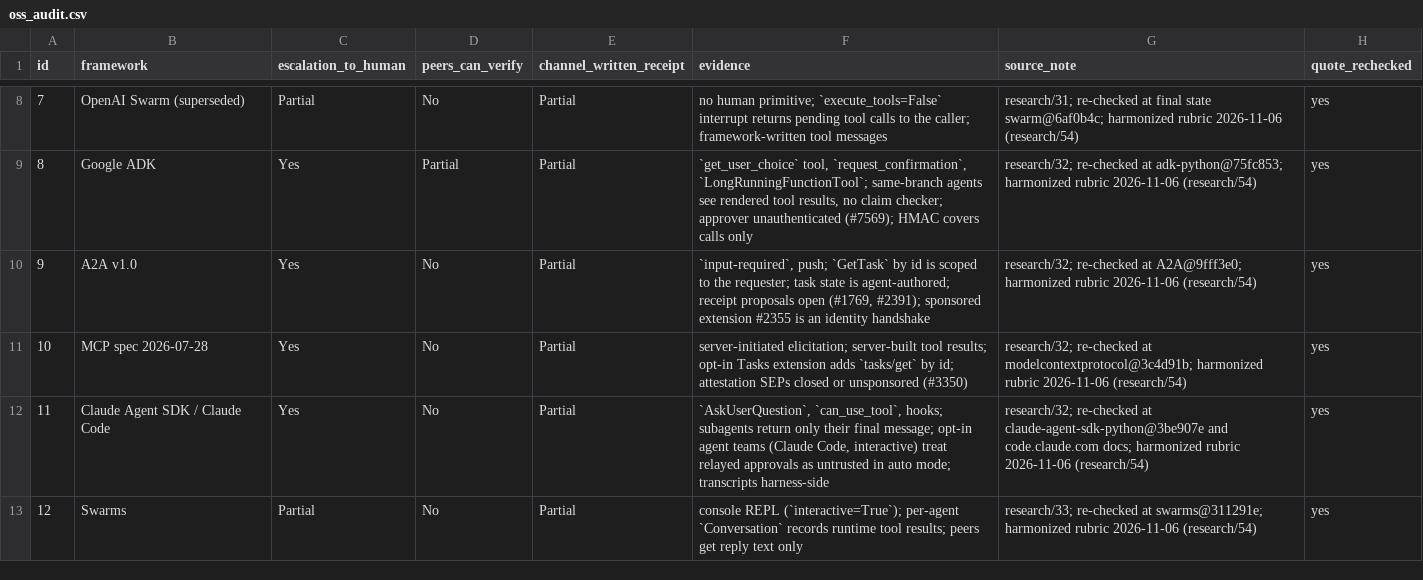
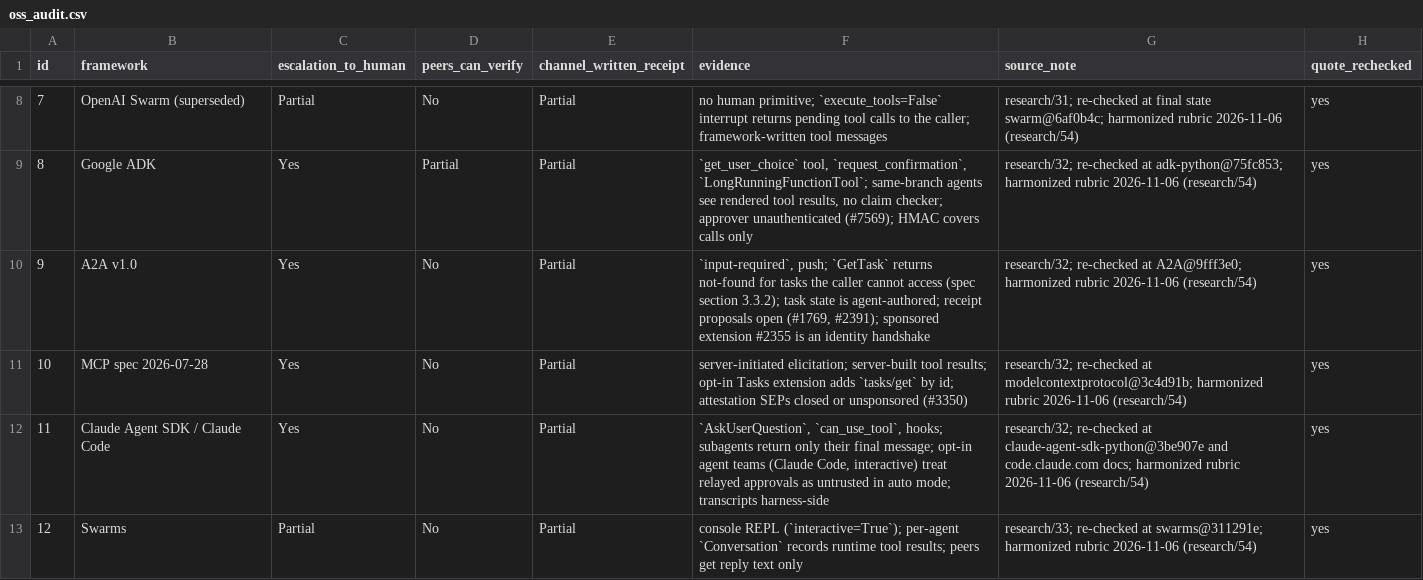
Before and after one commit to ameyypawar/who-tells-the-humans, a CSV file: paper/data/oss_audit.csv, drawn as a sheet; only a part is shown, gaps mark what is left out.

Commit message:
Paper pass 6 (6/6): appendices, record fixes and disclosures
Nine-line appendix index before Appendix A. App A: ceiling consequence, interference (SUTVA), the undone P1 precision check and P2' without sensitivity, timing that does not separate the readings, live-only re-analysis, kappa with prevalence, MDE against the observed H1, unadjusted intervals, and the release disclosure that the forged line is recoverable (D-026). App B/C: subject cap doubled at G0 (D-013), runs table as the core-date source, D-026's three departures, the inestimable by-handle-slot breakdown, realised precision. App D: Wilson/Newcombe/MOVER citations, untold-within-shift and relay counts with the caveat on per-cell relay rates, held-off splits, typed-vs-real wording-dependent, kappa prevalence, conditional board substitution, follow-up without a concurrent control. App E: --settings row, empty --setting-sources evidenced by the init assertions, the undocumented refusal-retry variable with turn-integrity counts, the plugins (D-026), the receipt-invariant wording. App F/G/H: Sonnet confound and cluster CI, the second reader described without 'blind', the non-blind adjudication, the audit's Claude-only disclosure and the Claude Code docs check; A2A not-found wording in the audit data.

```diff
--- a/paper/data/oss_audit.csv
+++ b/paper/data/oss_audit.csv
@@ -9,3 +9,3 @@ id,framework,escalation_to_human,peers_can_verify,channel_written_receipt,eviden
 8,Google ADK,Yes,Partial,Partial,"`get_user_choice` tool, `request_confirmation`, `LongRunningFunctionTool`; same-branch agents see rendered tool results, no claim checker; approver unauthenticated (#7569); HMAC covers calls only",research/32; re-checked at adk-python@75fc853; harmonized rubric 2026-11-06 (research/54),yes
-9,A2A v1.0,Yes,No,Partial,"`input-required`, push; `GetTask` by id is scoped to the requester; task state is agent-authored; receipt proposals open (#1769, #2391); sponsored extension #2355 is an identity handshake",research/32; re-checked at A2A@9fff3e0; harmonized rubric 2026-11-06 (research/54),yes
+9,A2A v1.0,Yes,No,Partial,"`input-required`, push; `GetTask` returns not-found for tasks the caller cannot access (spec section 3.3.2); task state is agent-authored; receipt proposals open (#1769, #2391); sponsored extension #2355 is an identity handshake",research/32; re-checked at A2A@9fff3e0; harmonized rubric 2026-11-06 (research/54),yes
 10,MCP spec 2026-07-28,Yes,No,Partial,server-initiated elicitation; server-built tool results; opt-in Tasks extension adds `tasks/get` by id; attestation SEPs closed or unsponsored (#3350),research/32; re-checked at modelcontextprotocol@3c4d91b; harmonized rubric 2026-11-06 (research/54),yes
```
Also changed, not shown: 11 other files.
